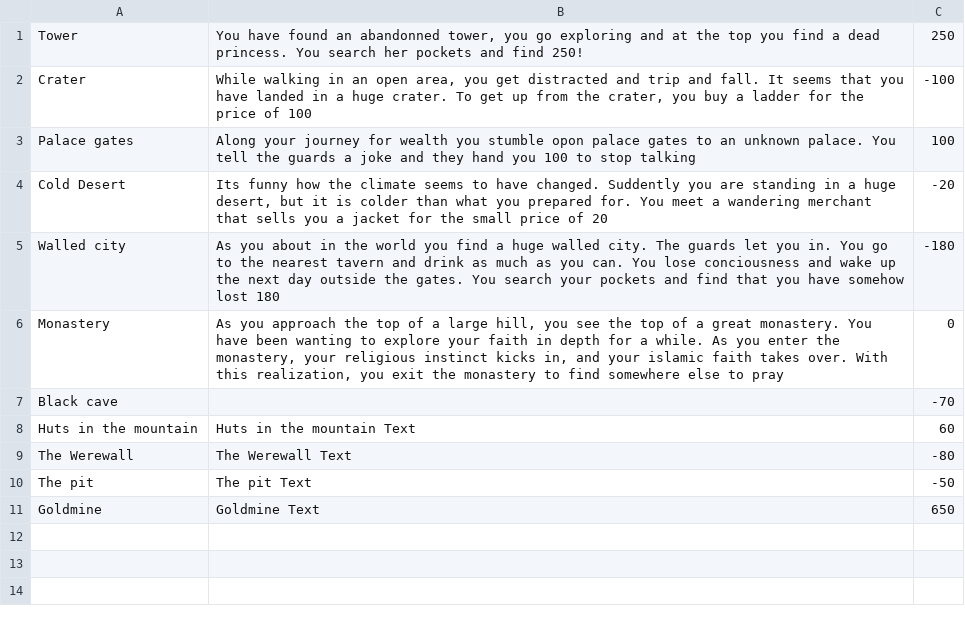
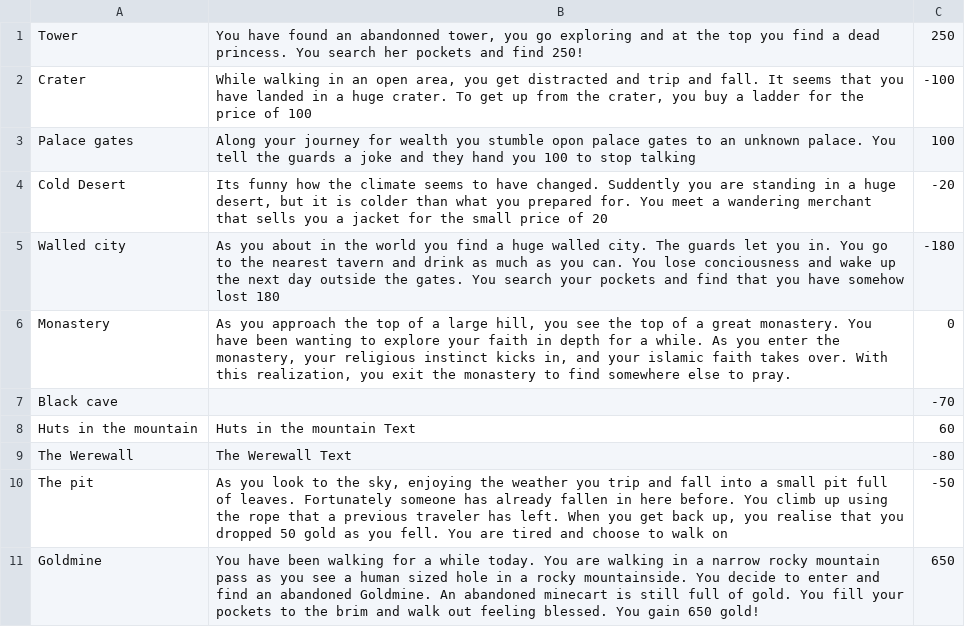
Before and after one commit to adel051700/G07_CDIO-2, a CSV file: english.csv, drawn as a sheet.

Commit message:
added more stories

```diff
--- a/english.csv
+++ b/english.csv
@@ -5,3 +5,3 @@ Cold Desert;Its funny how the climate seems to have changed. Suddently you are s
 Walled city;As you about in the world you find a huge walled city. The guards let you in. You go to the nearest tavern and drink as much as you can. You lose conciousness and wake up the next day outside the gates. You search your pockets and find that you have somehow lost 180;-180
-Monastery;As you approach the top of a large hill, you see the top of a great monastery. You have been wanting to explore your faith in depth for a while. As you enter the monastery, your religious instinct kicks in, and your islamic faith takes over. With this realization, you exit the monastery to find somewhere else to pray;0
+Monastery;As you approach the top of a large hill, you see the top of a great monastery. You have been wanting to explore your faith in depth for a while. As you enter the monastery, your religious instinct kicks in, and your islamic faith takes over. With this realization, you exit the monastery to find somewhere else to pray.;0
 Black cave;;-70
@@ -9,3 +9,3 @@ Huts in the mountain;Huts in the mountain Text;60
 The Werewall;The Werewall Text;-80
-The pit;The pit Text;-50
-Goldmine;Goldmine Text;650
+The pit;As you look to the sky, enjoying the weather you trip and fall into a small pit full of leaves. Fortunately someone has already fallen in here before. You climb up using the rope that a previous traveler has left. When you get back up, you realise that you dropped 50 gold as you fell. You are tired and choose to walk on;-50
+Goldmine;You have been walking for a while today. You are walking in a narrow rocky mountain pass as you see a human sized hole in a rocky mountainside. You decide to enter and find an abandoned Goldmine. An abandoned minecart is still full of gold. You fill your pockets to the brim and walk out feeling blessed. You gain 650 gold!;650
```
